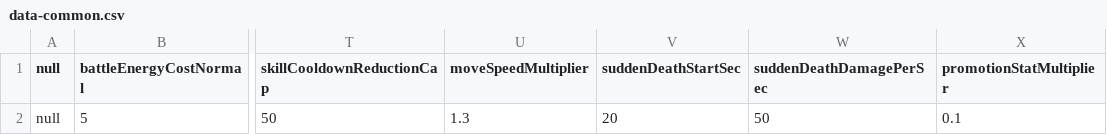
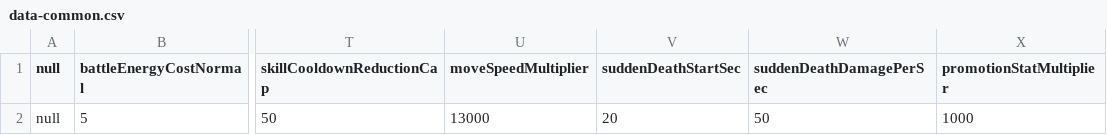
Before and after one commit to wylee-hadeul/zombie-truck-squad-webgl, a CSV file: dev/StreamingAssets/data-common.csv, drawn as a sheet; only a part is shown, gaps mark what is left out; the diff names each change by its address in the sheet, - before the commit and + after, or states it on an @@ line.

```diff
--- a/dev/StreamingAssets/data-common.csv
+++ b/dev/StreamingAssets/data-common.csv
-U2 (moveSpeedMultiplier): 1.3
+U2 (moveSpeedMultiplier): 13000
-X2 (promotionStatMultiplier): 0.1
+X2 (promotionStatMultiplier): 1000
```
Also changed, not shown: dev/StreamingAssets/data-cargo.csv, dev/StreamingAssets/data-skill-chain.csv, 27 other files.
